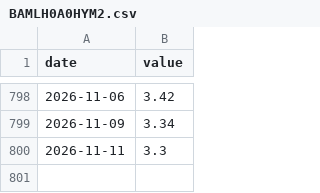
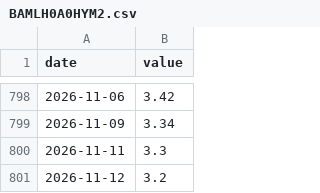
Before and after one commit to jbirnie209/strategy-dashboard, a CSV file: data/fred/BAMLH0A0HYM2.csv, drawn as a sheet; only a part is shown, gaps mark what is left out.

```diff
--- a/data/fred/BAMLH0A0HYM2.csv
+++ b/data/fred/BAMLH0A0HYM2.csv
@@ -800 +800,2 @@ date,value
 2026-11-11,3.3
+2026-11-12,3.2
```
Also changed, not shown: data/daily.csv, 1 other file.
